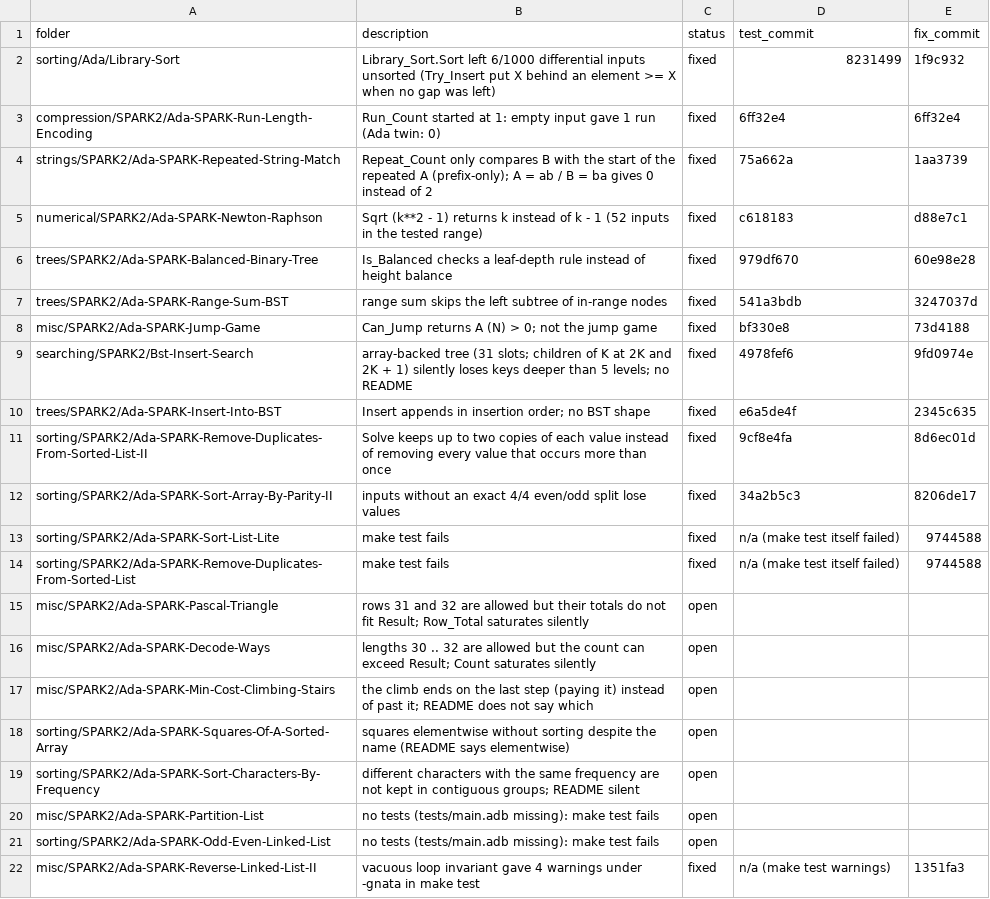
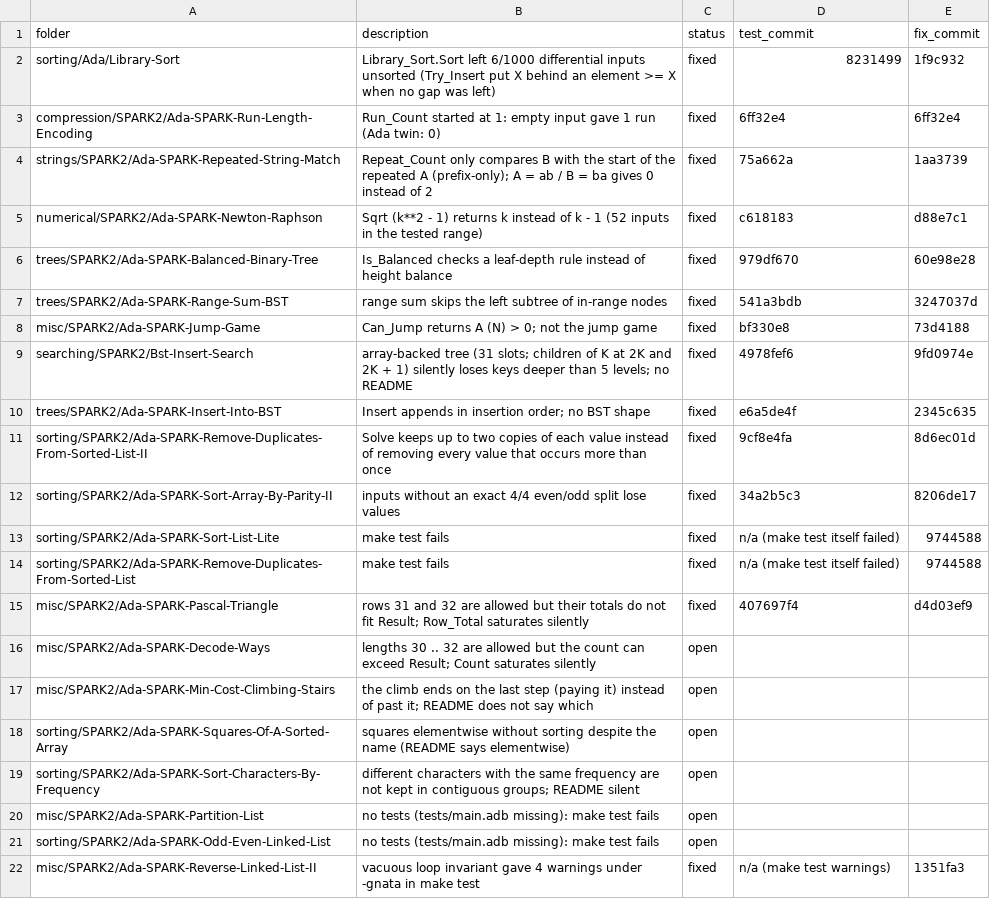
Before and after one commit to RobertBoettcherSF/Ada-Algorithms, a CSV file: tools/vv/findings.csv, drawn as a sheet.

```diff
--- a/tools/vv/findings.csv
+++ b/tools/vv/findings.csv
@@ -14,3 +14,3 @@ sorting/SPARK2/Ada-SPARK-Sort-List-Lite,make test fails,fixed,n/a (make test its
 sorting/SPARK2/Ada-SPARK-Remove-Duplicates-From-Sorted-List,make test fails,fixed,n/a (make test itself failed),9744588
-misc/SPARK2/Ada-SPARK-Pascal-Triangle,rows 31 and 32 are allowed but their totals do not fit Result; Row_Total saturates silently,open,,
+misc/SPARK2/Ada-SPARK-Pascal-Triangle,rows 31 and 32 are allowed but their totals do not fit Result; Row_Total saturates silently,fixed,407697f4,d4d03ef9
 misc/SPARK2/Ada-SPARK-Decode-Ways,lengths 30 .. 32 are allowed but the count can exceed Result; Count saturates silently,open,,
```
Also changed, not shown: 2 other files.
